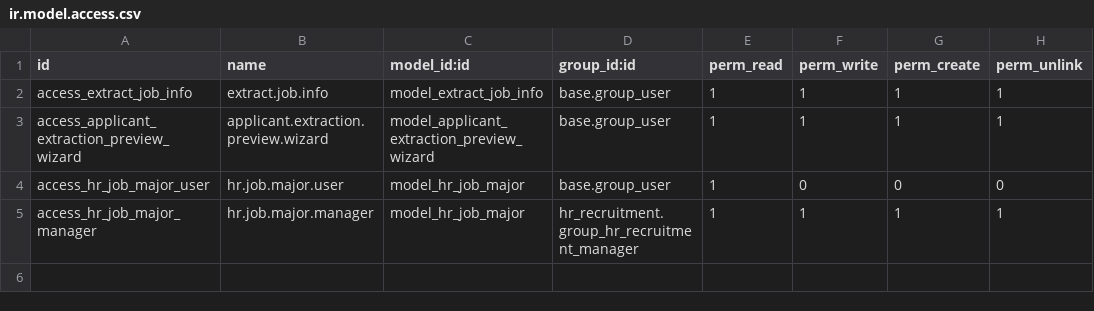
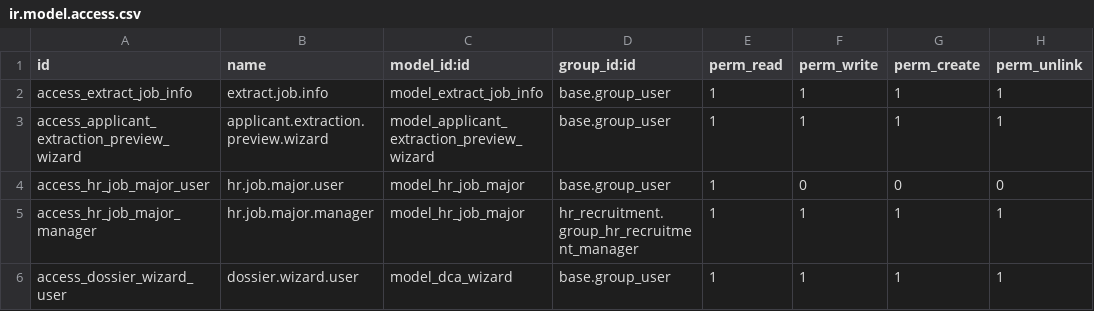
Before and after one commit to anasakhssas/scoring_and_evaluation, a CSV file: security/ir.model.access.csv, drawn as a sheet; the diff names each change by its address in the sheet, - before the commit and + after, or states it on an @@ line.

Commit message:
add dossier de competences with two version correctly | needded some improvment in the extraction of the applicant data

```diff
--- a/security/ir.model.access.csv
+++ b/security/ir.model.access.csv
+row 6: access_dossier_wizard_user | dossier.wizard.user | model_dca_wizard | base.group_user | 1 | 1 | 1 | 1
```
Also changed, not shown: 12 other files.
